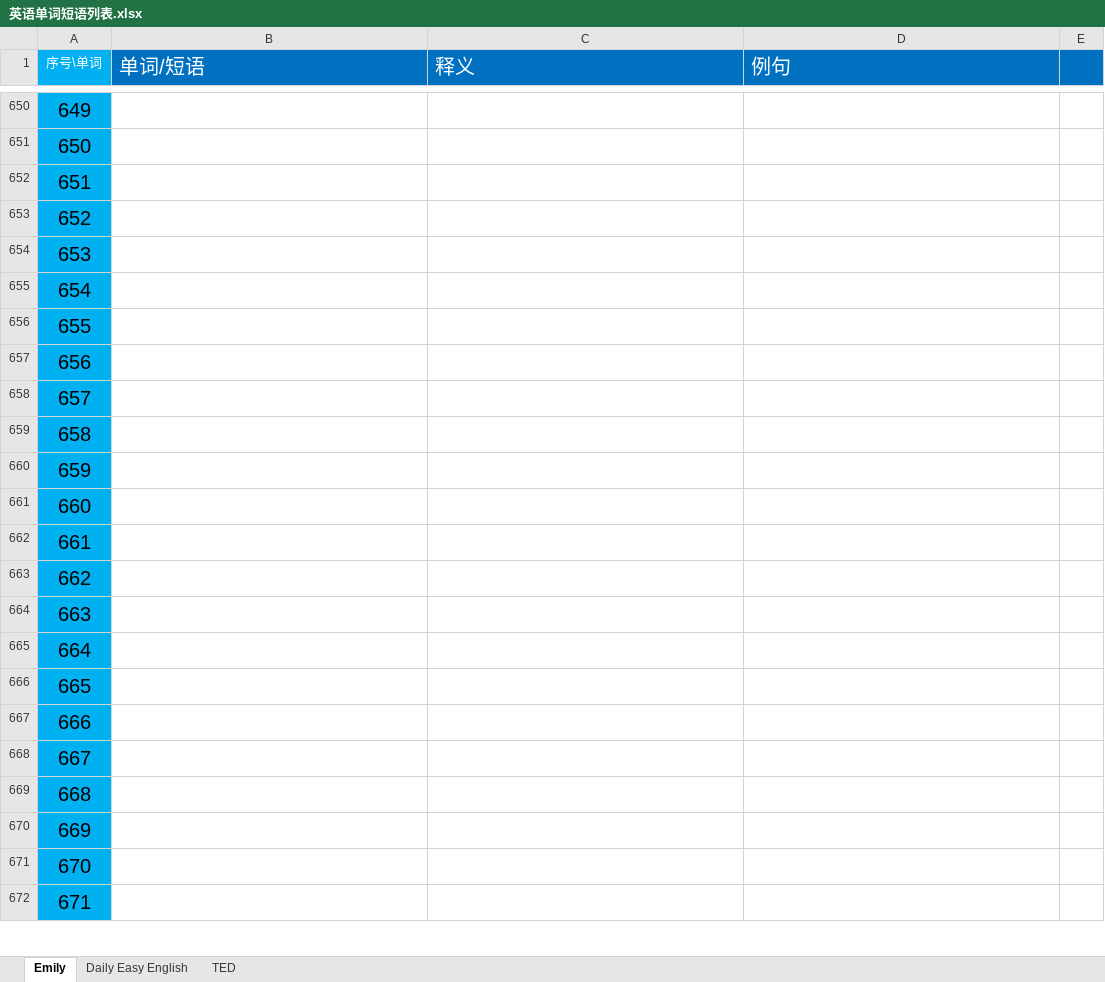
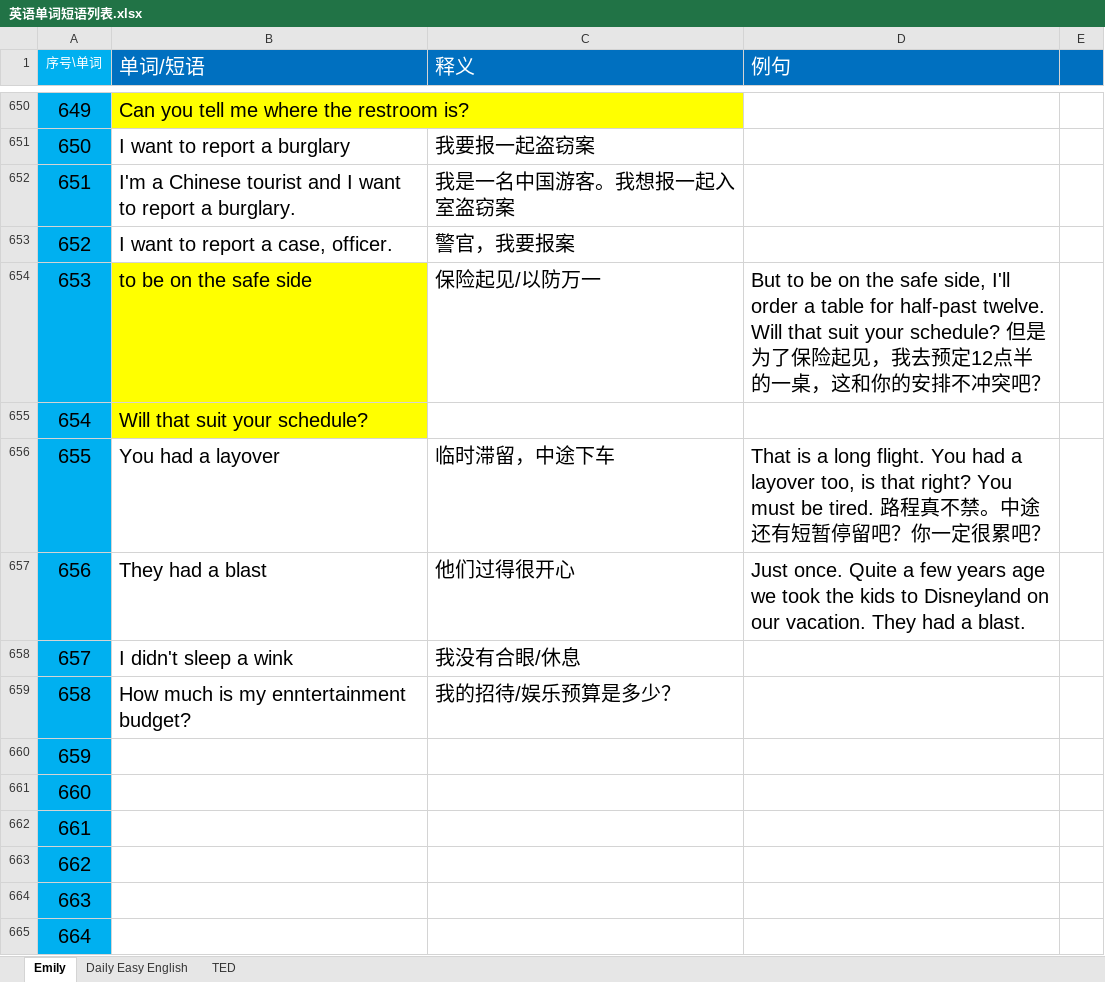
Before and after one commit to Ayvytr/TheRoadToTheFuture, an Excel workbook: 英语/英语单词短语列表.xlsx, sheet Emily, drawn as a sheet; only a part is shown, gaps mark what is left out; the shorter side is filled out with more unchanged rows; values as stored, in another font and other column widths than the file's, no borders; the diff covers the shown part only; the diff names each change by its address in the sheet, - before the commit and + after, or states it on an @@ line.

```diff
--- a/英语/英语单词短语列表.xlsx (sheet Emily)
+++ b/英语/英语单词短语列表.xlsx (sheet Emily)
-B650 fill: none
+B650 fill: #FFFF00
-B650 (单词/短语): (empty)
+B650 (单词/短语): Can you tell me where the restroom is?
-B651 (单词/短语): (empty)
+B651 (单词/短语): I want to report a burglary
-C651 (释义): (empty)
+C651 (释义): 我要报一起盗窃案
-B652 (单词/短语): (empty)
+B652 (单词/短语): I'm a Chinese tourist and I want to report a burglary.
-C652 (释义): (empty)
+C652 (释义): 我是一名中国游客。我想报一起入室盗窃案
-B653 (单词/短语): (empty)
+B653 (单词/短语): I want to report a case, officer.
-C653 (释义): (empty)
+C653 (释义): 警官，我要报案
-B654 (单词/短语): (empty)
+B654 (单词/短语): to be on the safe side
-B654:B655 fill: none
+B654:B655 fill: #FFFF00
-C654 (释义): (empty)
+C654 (释义): 保险起见/以防万一
-D654 (例句): (empty)
+D654 (例句): But to be on the safe side, I'll order a table for half-past twelve. Will that suit your schedule? 但是为了保险起见，我去预定12点半的一桌，这和你的安排不冲突吧？
-B655 (单词/短语): (empty)
+B655 (单词/短语): Will that suit your schedule?
-B656 (单词/短语): (empty)
+B656 (单词/短语): You had a layover
-C656 (释义): (empty)
+C656 (释义): 临时滞留，中途下车
-D656 (例句): (empty)
+D656 (例句): That is a long flight. You had a layover too, is that right? You must be tired. 路程真不禁。中途还有短暂停留吧？你一定很累吧？
-B657 (单词/短语): (empty)
+B657 (单词/短语): They had a blast
-C657 (释义): (empty)
+C657 (释义): 他们过得很开心
-D657 (例句): (empty)
+D657 (例句): Just once. Quite a few years age we took the kids to Disneyland on our vacation. They had a blast.
-B658 (单词/短语): (empty)
+B658 (单词/短语): I didn't sleep a wink
-C658 (释义): (empty)
+C658 (释义): 我没有合眼/休息
-B659 (单词/短语): (empty)
+B659 (单词/短语): How much is my enntertainment budget?
-C659 (释义): (empty)
+C659 (释义): 我的招待/娱乐预算是多少？
```
Also changed, not shown: 31 edited cells and cell formats elsewhere in this sheet.
